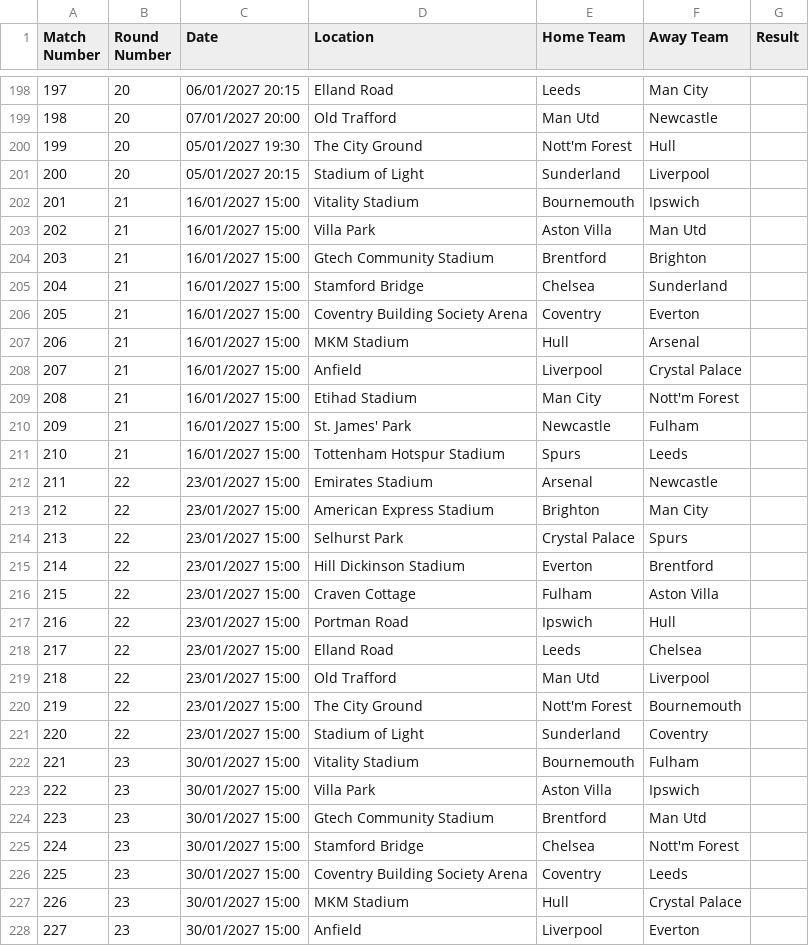
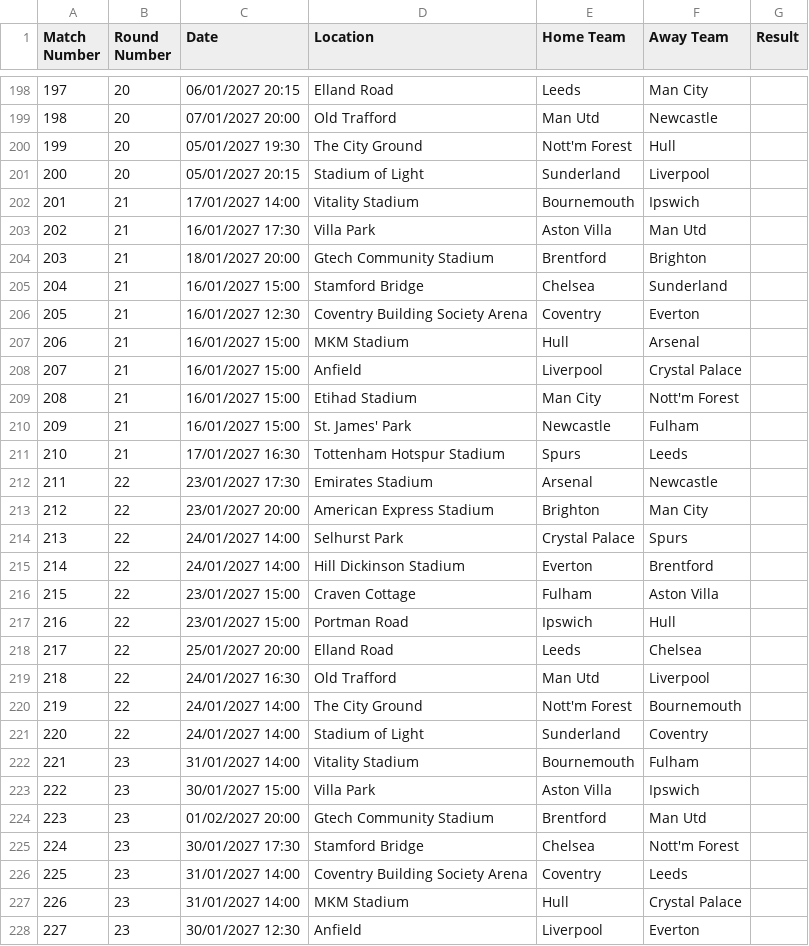
Before and after one commit to shanbhag003/pl-supercomputer, a CSV file: data/raw/fixtures_2627.csv, drawn as a sheet; only a part is shown, gaps mark what is left out; the diff covers the shown part only.

```diff
--- a/data/raw/fixtures_2627.csv
+++ b/data/raw/fixtures_2627.csv
@@ -201,7 +201,7 @@ Match Number,Round Number,Date,Location,Home Team,Away Team,Result
 200,20,05/01/2027 20:15,Stadium of Light,Sunderland,Liverpool,
-201,21,16/01/2027 15:00,Vitality Stadium,Bournemouth,Ipswich,
-202,21,16/01/2027 15:00,Villa Park,Aston Villa,Man Utd,
-203,21,16/01/2027 15:00,Gtech Community Stadium,Brentford,Brighton,
+201,21,17/01/2027 14:00,Vitality Stadium,Bournemouth,Ipswich,
+202,21,16/01/2027 17:30,Villa Park,Aston Villa,Man Utd,
+203,21,18/01/2027 20:00,Gtech Community Stadium,Brentford,Brighton,
 204,21,16/01/2027 15:00,Stamford Bridge,Chelsea,Sunderland,
-205,21,16/01/2027 15:00,Coventry Building Society Arena,Coventry,Everton,
+205,21,16/01/2027 12:30,Coventry Building Society Arena,Coventry,Everton,
 206,21,16/01/2027 15:00,MKM Stadium,Hull,Arsenal,
@@ -210,19 +210,19 @@ Match Number,Round Number,Date,Location,Home Team,Away Team,Result
 209,21,16/01/2027 15:00,St. James' Park,Newcastle,Fulham,
-210,21,16/01/2027 15:00,Tottenham Hotspur Stadium,Spurs,Leeds,
-211,22,23/01/2027 15:00,Emirates Stadium,Arsenal,Newcastle,
-212,22,23/01/2027 15:00,American Express Stadium,Brighton,Man City,
-213,22,23/01/2027 15:00,Selhurst Park,Crystal Palace,Spurs,
-214,22,23/01/2027 15:00,Hill Dickinson Stadium,Everton,Brentford,
+210,21,17/01/2027 16:30,Tottenham Hotspur Stadium,Spurs,Leeds,
+211,22,23/01/2027 17:30,Emirates Stadium,Arsenal,Newcastle,
+212,22,23/01/2027 20:00,American Express Stadium,Brighton,Man City,
+213,22,24/01/2027 14:00,Selhurst Park,Crystal Palace,Spurs,
+214,22,24/01/2027 14:00,Hill Dickinson Stadium,Everton,Brentford,
 215,22,23/01/2027 15:00,Craven Cottage,Fulham,Aston Villa,
 216,22,23/01/2027 15:00,Portman Road,Ipswich,Hull,
-217,22,23/01/2027 15:00,Elland Road,Leeds,Chelsea,
-218,22,23/01/2027 15:00,Old Trafford,Man Utd,Liverpool,
-219,22,23/01/2027 15:00,The City Ground,Nott'm Forest,Bournemouth,
-220,22,23/01/2027 15:00,Stadium of Light,Sunderland,Coventry,
-221,23,30/01/2027 15:00,Vitality Stadium,Bournemouth,Fulham,
+217,22,25/01/2027 20:00,Elland Road,Leeds,Chelsea,
+218,22,24/01/2027 16:30,Old Trafford,Man Utd,Liverpool,
+219,22,24/01/2027 14:00,The City Ground,Nott'm Forest,Bournemouth,
+220,22,24/01/2027 14:00,Stadium of Light,Sunderland,Coventry,
+221,23,31/01/2027 14:00,Vitality Stadium,Bournemouth,Fulham,
 222,23,30/01/2027 15:00,Villa Park,Aston Villa,Ipswich,
-223,23,30/01/2027 15:00,Gtech Community Stadium,Brentford,Man Utd,
-224,23,30/01/2027 15:00,Stamford Bridge,Chelsea,Nott'm Forest,
-225,23,30/01/2027 15:00,Coventry Building Society Arena,Coventry,Leeds,
-226,23,30/01/2027 15:00,MKM Stadium,Hull,Crystal Palace,
-227,23,30/01/2027 15:00,Anfield,Liverpool,Everton,
+223,23,01/02/2027 20:00,Gtech Community Stadium,Brentford,Man Utd,
+224,23,30/01/2027 17:30,Stamford Bridge,Chelsea,Nott'm Forest,
+225,23,31/01/2027 14:00,Coventry Building Society Arena,Coventry,Leeds,
+226,23,31/01/2027 14:00,MKM Stadium,Hull,Crystal Palace,
+227,23,30/01/2027 12:30,Anfield,Liverpool,Everton,
```
Also changed, not shown: 2 edited cells elsewhere in this file, outputs/fpl_benchmark.csv, outputs/fpl_predictions.csv, 10 other files.
